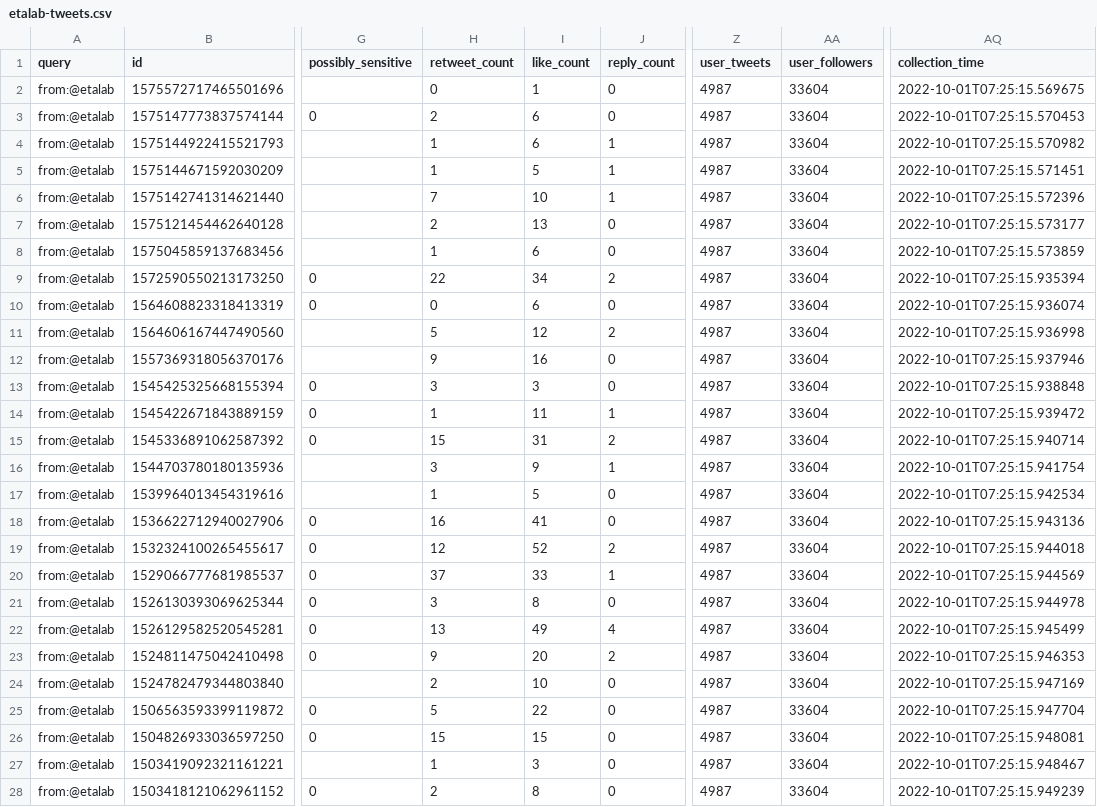
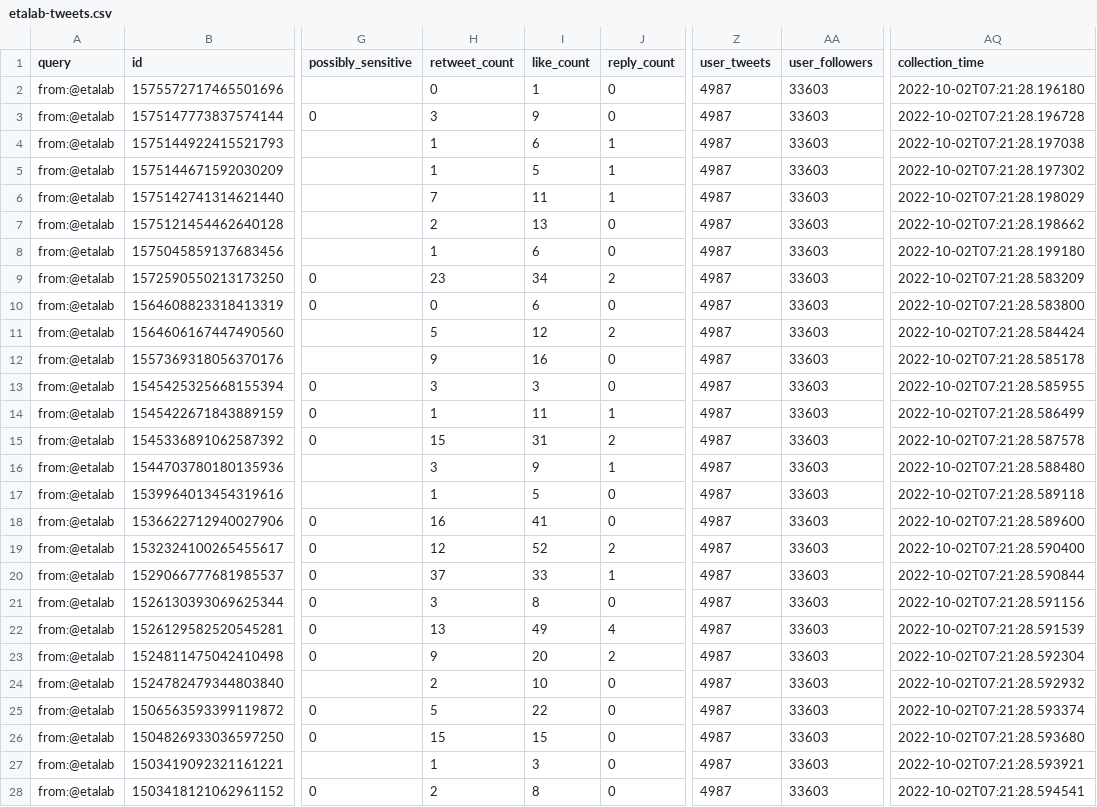
Before and after one commit to taniki/datagouvfr-tweets, a CSV file: etalab-tweets.csv, drawn as a sheet; only a part is shown, gaps mark what is left out; the diff names each change by its address in the sheet, - before the commit and + after, or states it on an @@ line.

```diff
--- a/etalab-tweets.csv
+++ b/etalab-tweets.csv
-AA2:AA28 (user_followers): 33604
+AA2:AA28 (user_followers): 33603
-AQ2 (collection_time): 2022-10-01T07:25:15.569675
+AQ2 (collection_time): 2022-10-02T07:21:28.196180
-H3 (retweet_count): 2
+H3 (retweet_count): 3
-I3 (like_count): 6
+I3 (like_count): 9
-AQ3 (collection_time): 2022-10-01T07:25:15.570453
+AQ3 (collection_time): 2022-10-02T07:21:28.196728
-AQ4 (collection_time): 2022-10-01T07:25:15.570982
+AQ4 (collection_time): 2022-10-02T07:21:28.197038
-AQ5 (collection_time): 2022-10-01T07:25:15.571451
+AQ5 (collection_time): 2022-10-02T07:21:28.197302
-I6 (like_count): 10
+I6 (like_count): 11
-AQ6 (collection_time): 2022-10-01T07:25:15.572396
+AQ6 (collection_time): 2022-10-02T07:21:28.198029
-AQ7 (collection_time): 2022-10-01T07:25:15.573177
+AQ7 (collection_time): 2022-10-02T07:21:28.198662
-AQ8 (collection_time): 2022-10-01T07:25:15.573859
+AQ8 (collection_time): 2022-10-02T07:21:28.199180
-H9 (retweet_count): 22
+H9 (retweet_count): 23
-AQ9 (collection_time): 2022-10-01T07:25:15.935394
+AQ9 (collection_time): 2022-10-02T07:21:28.583209
-AQ10 (collection_time): 2022-10-01T07:25:15.936074
+AQ10 (collection_time): 2022-10-02T07:21:28.583800
-AQ11 (collection_time): 2022-10-01T07:25:15.936998
+AQ11 (collection_time): 2022-10-02T07:21:28.584424
-AQ12 (collection_time): 2022-10-01T07:25:15.937946
+AQ12 (collection_time): 2022-10-02T07:21:28.585178
-AQ13 (collection_time): 2022-10-01T07:25:15.938848
+AQ13 (collection_time): 2022-10-02T07:21:28.585955
-AQ14 (collection_time): 2022-10-01T07:25:15.939472
+AQ14 (collection_time): 2022-10-02T07:21:28.586499
-AQ15 (collection_time): 2022-10-01T07:25:15.940714
+AQ15 (collection_time): 2022-10-02T07:21:28.587578
-AQ16 (collection_time): 2022-10-01T07:25:15.941754
+AQ16 (collection_time): 2022-10-02T07:21:28.588480
-AQ17 (collection_time): 2022-10-01T07:25:15.942534
+AQ17 (collection_time): 2022-10-02T07:21:28.589118
-AQ18 (collection_time): 2022-10-01T07:25:15.943136
+AQ18 (collection_time): 2022-10-02T07:21:28.589600
-AQ19 (collection_time): 2022-10-01T07:25:15.944018
+AQ19 (collection_time): 2022-10-02T07:21:28.590400
-AQ20 (collection_time): 2022-10-01T07:25:15.944569
+AQ20 (collection_time): 2022-10-02T07:21:28.590844
-AQ21 (collection_time): 2022-10-01T07:25:15.944978
+AQ21 (collection_time): 2022-10-02T07:21:28.591156
-AQ22 (collection_time): 2022-10-01T07:25:15.945499
+AQ22 (collection_time): 2022-10-02T07:21:28.591539
-AQ23 (collection_time): 2022-10-01T07:25:15.946353
+AQ23 (collection_time): 2022-10-02T07:21:28.592304
-AQ24 (collection_time): 2022-10-01T07:25:15.947169
+AQ24 (collection_time): 2022-10-02T07:21:28.592932
-AQ25 (collection_time): 2022-10-01T07:25:15.947704
+AQ25 (collection_time): 2022-10-02T07:21:28.593374
-AQ26 (collection_time): 2022-10-01T07:25:15.948081
+AQ26 (collection_time): 2022-10-02T07:21:28.593680
-AQ27 (collection_time): 2022-10-01T07:25:15.948467
+AQ27 (collection_time): 2022-10-02T07:21:28.593921
-AQ28 (collection_time): 2022-10-01T07:25:15.949239
+AQ28 (collection_time): 2022-10-02T07:21:28.594541
```
